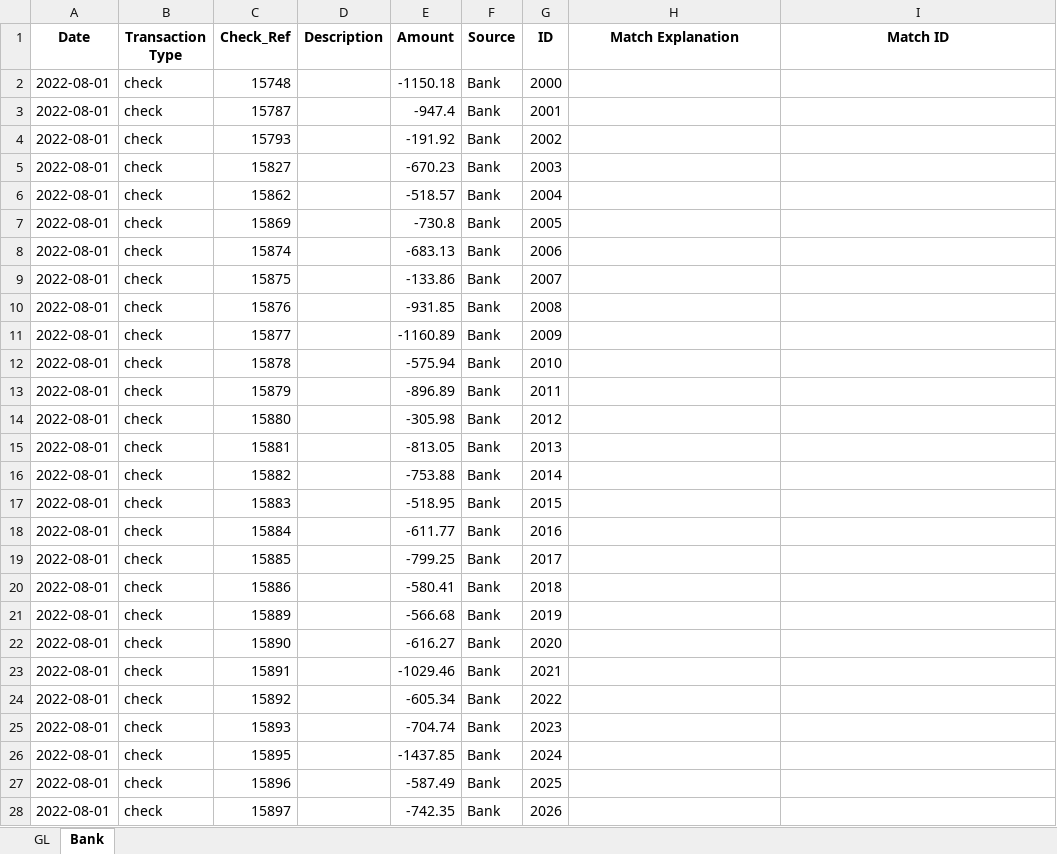
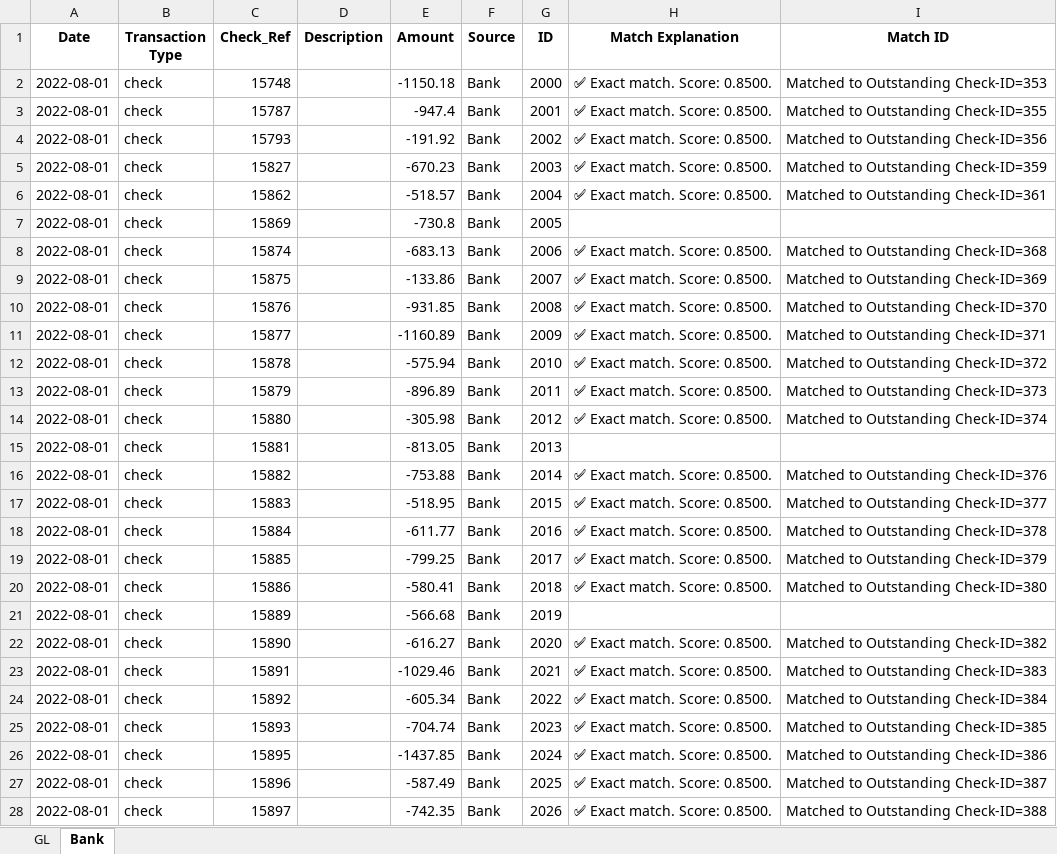
Before and after one commit to udaymanneru/GrubMarketMLBankRecon, an Excel workbook: data/annotated_output.xlsx, sheet Bank, drawn as a sheet; only a part is shown; values as stored, in another font and other column widths than the file's, no borders; the diff covers the shown part only; the diff names each change by its address in the sheet, - before the commit and + after, or states it on an @@ line.

Commit message:
Final version with combined GL + Checks logic, match source tagging, and output fixes

```diff
--- a/data/annotated_output.xlsx (sheet Bank)
+++ b/data/annotated_output.xlsx (sheet Bank)
-H2:H6 (Match Explanation): (empty)
+H2:H6 (Match Explanation): ✅ Exact match. Score: 0.8500.
-I2 (Match ID): (empty)
+I2 (Match ID): Matched to Outstanding Check-ID=353
-I3 (Match ID): (empty)
+I3 (Match ID): Matched to Outstanding Check-ID=355
-I4 (Match ID): (empty)
+I4 (Match ID): Matched to Outstanding Check-ID=356
-I5 (Match ID): (empty)
+I5 (Match ID): Matched to Outstanding Check-ID=359
-I6 (Match ID): (empty)
+I6 (Match ID): Matched to Outstanding Check-ID=361
-H8:H14 (Match Explanation): (empty)
+H8:H14 (Match Explanation): ✅ Exact match. Score: 0.8500.
-I8 (Match ID): (empty)
+I8 (Match ID): Matched to Outstanding Check-ID=368
-I9 (Match ID): (empty)
+I9 (Match ID): Matched to Outstanding Check-ID=369
-I10 (Match ID): (empty)
+I10 (Match ID): Matched to Outstanding Check-ID=370
-I11 (Match ID): (empty)
+I11 (Match ID): Matched to Outstanding Check-ID=371
-I12 (Match ID): (empty)
+I12 (Match ID): Matched to Outstanding Check-ID=372
-I13 (Match ID): (empty)
+I13 (Match ID): Matched to Outstanding Check-ID=373
-I14 (Match ID): (empty)
+I14 (Match ID): Matched to Outstanding Check-ID=374
-H16:H20 (Match Explanation): (empty)
+H16:H20 (Match Explanation): ✅ Exact match. Score: 0.8500.
-I16 (Match ID): (empty)
+I16 (Match ID): Matched to Outstanding Check-ID=376
-I17 (Match ID): (empty)
+I17 (Match ID): Matched to Outstanding Check-ID=377
-I18 (Match ID): (empty)
+I18 (Match ID): Matched to Outstanding Check-ID=378
-I19 (Match ID): (empty)
+I19 (Match ID): Matched to Outstanding Check-ID=379
-I20 (Match ID): (empty)
+I20 (Match ID): Matched to Outstanding Check-ID=380
-H22:H28 (Match Explanation): (empty)
+H22:H28 (Match Explanation): ✅ Exact match. Score: 0.8500.
-I22 (Match ID): (empty)
+I22 (Match ID): Matched to Outstanding Check-ID=382
-I23 (Match ID): (empty)
+I23 (Match ID): Matched to Outstanding Check-ID=383
-I24 (Match ID): (empty)
+I24 (Match ID): Matched to Outstanding Check-ID=384
-I25 (Match ID): (empty)
+I25 (Match ID): Matched to Outstanding Check-ID=385
-I26 (Match ID): (empty)
+I26 (Match ID): Matched to Outstanding Check-ID=386
-I27 (Match ID): (empty)
+I27 (Match ID): Matched to Outstanding Check-ID=387
-I28 (Match ID): (empty)
+I28 (Match ID): Matched to Outstanding Check-ID=388
```
Also changed, not shown: 268 edited cells elsewhere in this sheet, sheet GL, 4 other files.
